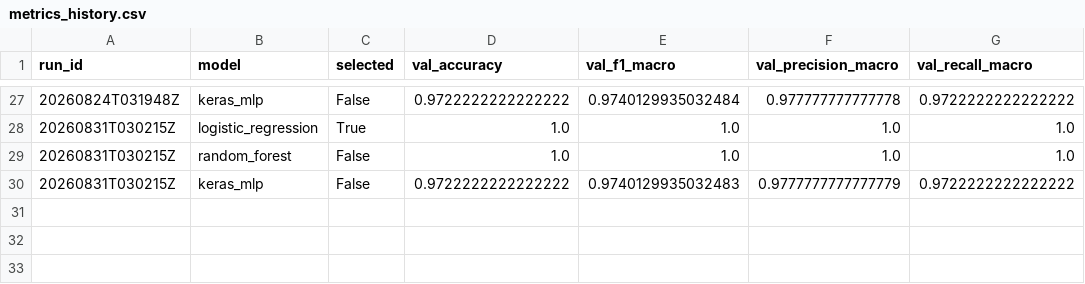
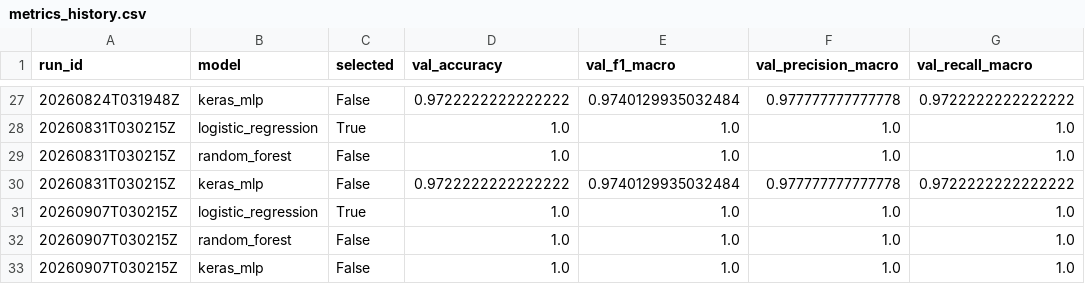
Before and after one commit to devjunioralves/ciencia-dados-mlops, a CSV file: models/metrics_history.csv, drawn as a sheet; only a part is shown, gaps mark what is left out.

Commit message:
chore(mlops): retreino automático do modelo (2026-09-07T03:02:21Z)

```diff
--- a/models/metrics_history.csv
+++ b/models/metrics_history.csv
@@ -29,2 +29,5 @@ run_id,model,selected,val_accuracy,val_f1_macro,val_precision_macro,val_recall_m
 20260831T030215Z,random_forest,False,1.0,1.0,1.0,1.0
-20260831T030215Z,keras_mlp,False,0.9722222222222222,0.9740129935032483,0.9777777777777779,0.9722222222222222
+20260831T030215Z,keras_mlp,False,0.9722222222222222,0.9740129935032484,0.977777777777778,0.9722222222222222
+20260907T030215Z,logistic_regression,True,1.0,1.0,1.0,1.0
+20260907T030215Z,random_forest,False,1.0,1.0,1.0,1.0
+20260907T030215Z,keras_mlp,False,1.0,1.0,1.0,1.0
```
Also changed, not shown: 2 other files.
